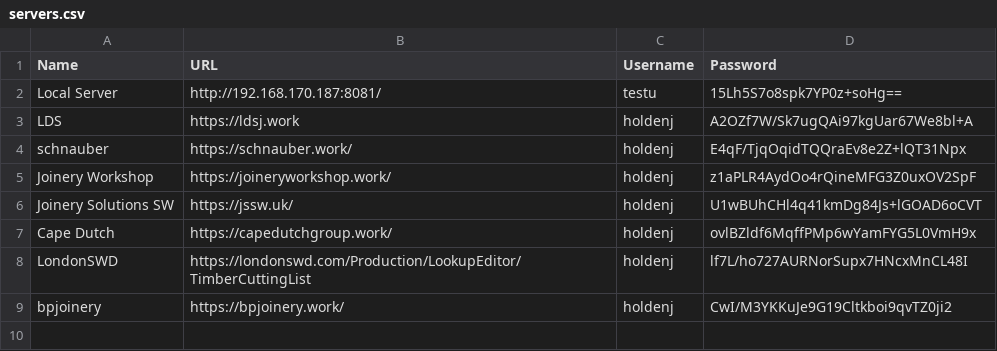
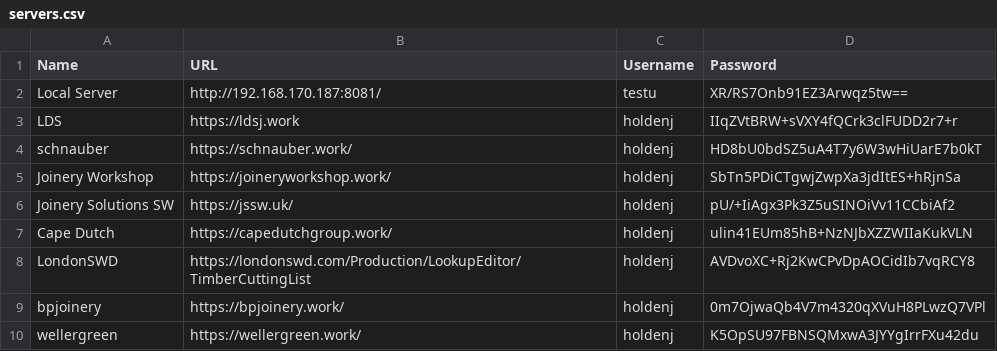
Before and after one commit to JoshETEIT/Task-Assistant, a CSV file: resources/CSVs/servers.csv, drawn as a sheet.

```diff
--- a/resources/CSVs/servers.csv
+++ b/resources/CSVs/servers.csv
@@ -1,9 +1,10 @@
 Name,URL,Username,Password
-Local Server,http://192.168.170.187:8081/,testu,15Lh5S7o8spk7YP0z+soHg==
-LDS,https://ldsj.work,holdenj,A2OZf7W/Sk7ugQAi97kgUar67We8bl+A
-schnauber,https://schnauber.work/,holdenj,E4qF/TjqOqidTQQraEv8e2Z+lQT31Npx
-Joinery Workshop,https://joineryworkshop.work/,holdenj,z1aPLR4AydOo4rQineMFG3Z0uxOV2SpF
-Joinery Solutions SW,https://jssw.uk/,holdenj,U1wBUhCHl4q41kmDg84Js+lGOAD6oCVT
-Cape Dutch,https://capedutchgroup.work/,holdenj,ovlBZldf6MqffPMp6wYamFYG5L0VmH9x
-LondonSWD,https://londonswd.com/Production/LookupEditor/TimberCuttingList,holdenj,lf7L/ho727AURNorSupx7HNcxMnCL48I
-bpjoinery,https://bpjoinery.work/,holdenj,CwI/M3YKKuJe9G19Cltkboi9qvTZ0ji2
+Local Server,http://192.168.170.187:8081/,testu,XR/RS7Onb91EZ3Arwqz5tw==
+LDS,https://ldsj.work,holdenj,IIqZVtBRW+sVXY4fQCrk3clFUDD2r7+r
+schnauber,https://schnauber.work/,holdenj,HD8bU0bdSZ5uA4T7y6W3wHiUarE7b0kT
+Joinery Workshop,https://joineryworkshop.work/,holdenj,SbTn5PDiCTgwjZwpXa3jdItES+hRjnSa
+Joinery Solutions SW,https://jssw.uk/,holdenj,pU/+IiAgx3Pk3Z5uSINOiVv11CCbiAf2
+Cape Dutch,https://capedutchgroup.work/,holdenj,ulin41EUm85hB+NzNJbXZZWIIaKukVLN
+LondonSWD,https://londonswd.com/Production/LookupEditor/TimberCuttingList,holdenj,AVDvoXC+Rj2KwCPvDpAOCidIb7vqRCY8
+bpjoinery,https://bpjoinery.work/,holdenj,0m7OjwaQb4V7m4320qXVuH8PLwzQ7VPl
+wellergreen,https://wellergreen.work/,holdenj,K5OpSU97FBNSQMxwA3JYYgIrrFXu42du
```
Also changed, not shown: 6 other files.
